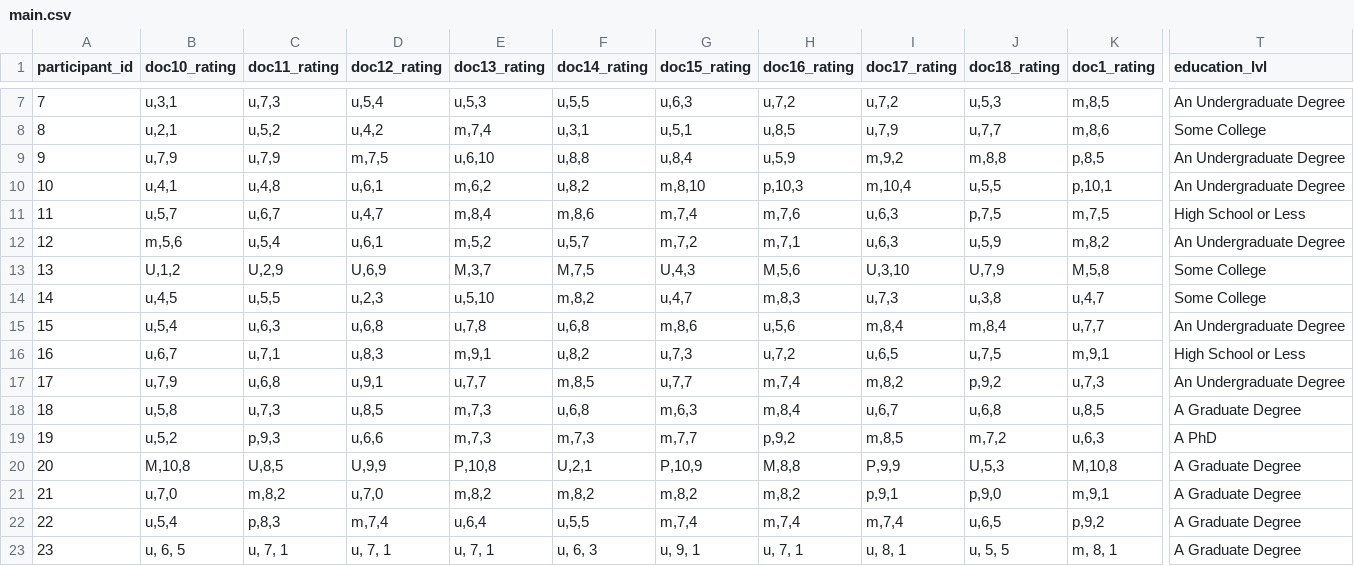
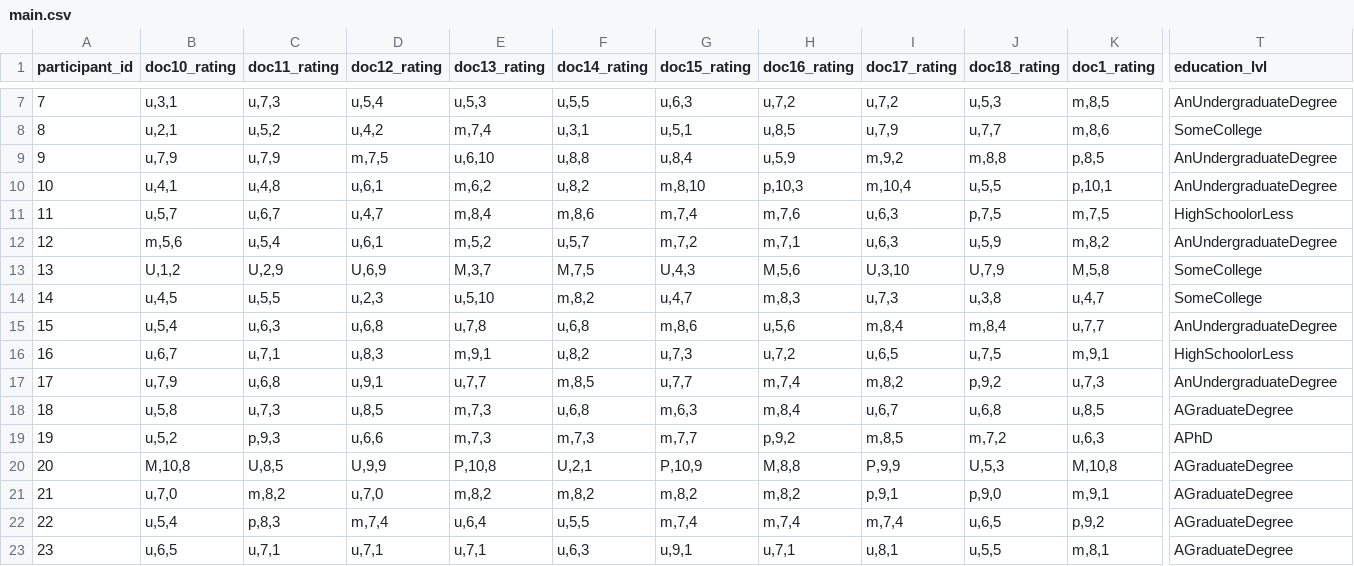
Before and after one commit to Vandivier/research-dissertation-case-for-alt-ed, a CSV file: papers/gpt-4-econ-productivity/data/main.csv, drawn as a sheet; only a part is shown, gaps mark what is left out; the diff covers the shown part only; the diff names each change by its address in the sheet, - before the commit and + after, or states it on an @@ line.

```diff
--- a/papers/gpt-4-econ-productivity/data/main.csv
+++ b/papers/gpt-4-econ-productivity/data/main.csv
-T7 (education_lvl): An Undergraduate Degree
+T7 (education_lvl): AnUndergraduateDegree
-T8 (education_lvl): Some College
+T8 (education_lvl): SomeCollege
-T9:T10 (education_lvl): An Undergraduate Degree
+T9:T10 (education_lvl): AnUndergraduateDegree
-T11 (education_lvl): High School or Less
+T11 (education_lvl): HighSchoolorLess
-T12 (education_lvl): An Undergraduate Degree
+T12 (education_lvl): AnUndergraduateDegree
-T13:T14 (education_lvl): Some College
+T13:T14 (education_lvl): SomeCollege
-T15 (education_lvl): An Undergraduate Degree
+T15 (education_lvl): AnUndergraduateDegree
-T16 (education_lvl): High School or Less
+T16 (education_lvl): HighSchoolorLess
-T17 (education_lvl): An Undergraduate Degree
+T17 (education_lvl): AnUndergraduateDegree
-T18 (education_lvl): A Graduate Degree
+T18 (education_lvl): AGraduateDegree
-T19 (education_lvl): A PhD
+T19 (education_lvl): APhD
-T20:T23 (education_lvl): A Graduate Degree
+T20:T23 (education_lvl): AGraduateDegree
-B23 (doc10_rating): u, 6, 5
+B23 (doc10_rating): u,6,5
-C23 (doc11_rating): u, 7, 1
+C23 (doc11_rating): u,7,1
-D23 (doc12_rating): u, 7, 1
+D23 (doc12_rating): u,7,1
-E23 (doc13_rating): u, 7, 1
+E23 (doc13_rating): u,7,1
-F23 (doc14_rating): u, 6, 3
+F23 (doc14_rating): u,6,3
-G23 (doc15_rating): u, 9, 1
+G23 (doc15_rating): u,9,1
-H23 (doc16_rating): u, 7, 1
+H23 (doc16_rating): u,7,1
-I23 (doc17_rating): u, 8, 1
+I23 (doc17_rating): u,8,1
-J23 (doc18_rating): u, 5, 5
+J23 (doc18_rating): u,5,5
-K23 (doc1_rating): m, 8, 1
+K23 (doc1_rating): m,8,1
```
Also changed, not shown: 110 edited cells elsewhere in this file.
